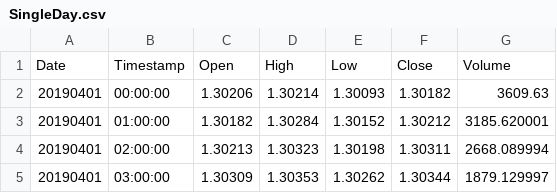
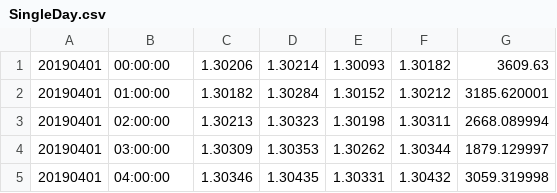
Before and after one commit to mrajabkh/Forex_Prices, a CSV file: SingleDay.csv, drawn as a sheet; only a part is shown; the shorter side is filled out with more unchanged rows.

```diff
--- a/SingleDay.csv
+++ b/SingleDay.csv
@@ -1,2 +1 @@
-Date,Timestamp,Open,High,Low,Close,Volume
 20190401,00:00:00,1.30206,1.30214,1.30093,1.30182,3609.63
```
Also changed, not shown: 1 other file.
